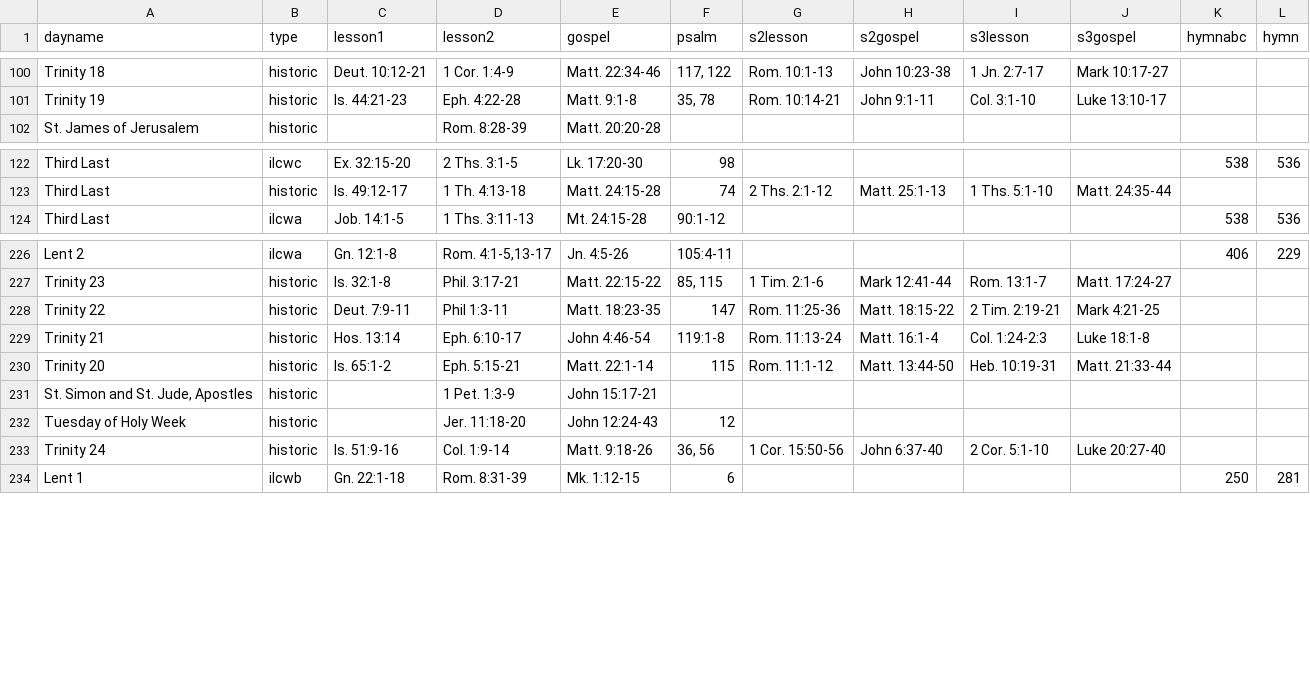
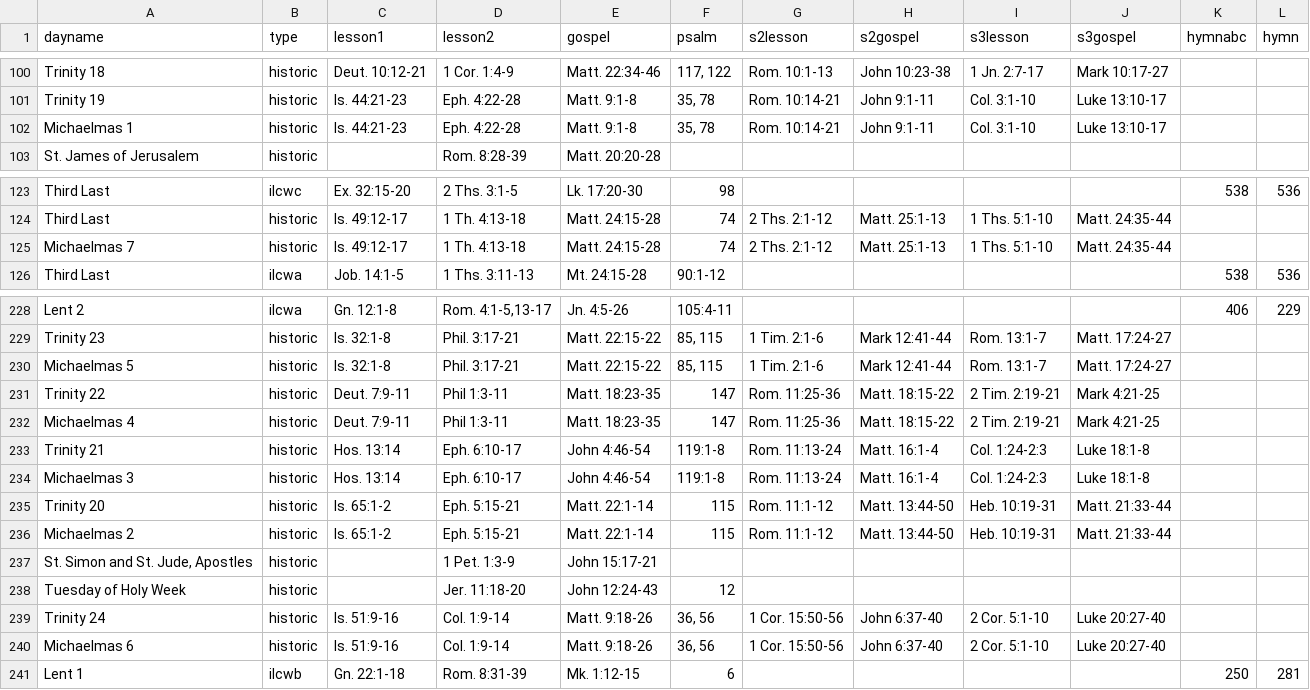
Before and after one commit to benyakov/serviceplanner, a CSV file: utility/churchyear/lessons.csv, drawn as a sheet; only a part is shown, gaps mark what is left out; the diff names each change by its address in the sheet, - before the commit and + after, or states it on an @@ line.

```diff
--- a/utility/churchyear/lessons.csv
+++ b/utility/churchyear/lessons.csv
+row 102: Michaelmas 1 | historic | Is. 44:21-23 | Eph. 4:22-28 | Matt. 9:1-8 | 35, 78 | Rom. 10:14-21 | John 9:1-11 | Col. 3:1-10 | Luke 13:10-17
+row 125: Michaelmas 7 | historic | Is. 49:12-17 | 1 Th. 4:13-18 | Matt. 24:15-28 | 74 | 2 Ths. 2:1-12 | Matt. 25:1-13 | 1 Ths. 5:1-10 | Matt. 24:35-44
+row 230: Michaelmas 5 | historic | Is. 32:1-8 | Phil. 3:17-21 | Matt. 22:15-22 | 85, 115 | 1 Tim. 2:1-6 | Mark 12:41-44 | Rom. 13:1-7 | Matt. 17:24-27
+row 232: Michaelmas 4 | historic | Deut. 7:9-11 | Phil 1:3-11 | Matt. 18:23-35 | 147 | Rom. 11:25-36 | Matt. 18:15-22 | 2 Tim. 2:19-21 | Mark 4:21-25
+row 234: Michaelmas 3 | historic | Hos. 13:14 | Eph. 6:10-17 | John 4:46-54 | 119:1-8 | Rom. 11:13-24 | Matt. 16:1-4 | Col. 1:24-2:3 | Luke 18:1-8
+row 236: Michaelmas 2 | historic | Is. 65:1-2 | Eph. 5:15-21 | Matt. 22:1-14 | 115 | Rom. 11:1-12 | Matt. 13:44-50 | Heb. 10:19-31 | Matt. 21:33-44
+row 240: Michaelmas 6 | historic | Is. 51:9-16 | Col. 1:9-14 | Matt. 9:18-26 | 36, 56 | 1 Cor. 15:50-56 | John 6:37-40 | 2 Cor. 5:1-10 | Luke 20:27-40
```
Also changed, not shown: utility/churchyear/propers.csv, 2 other files.
